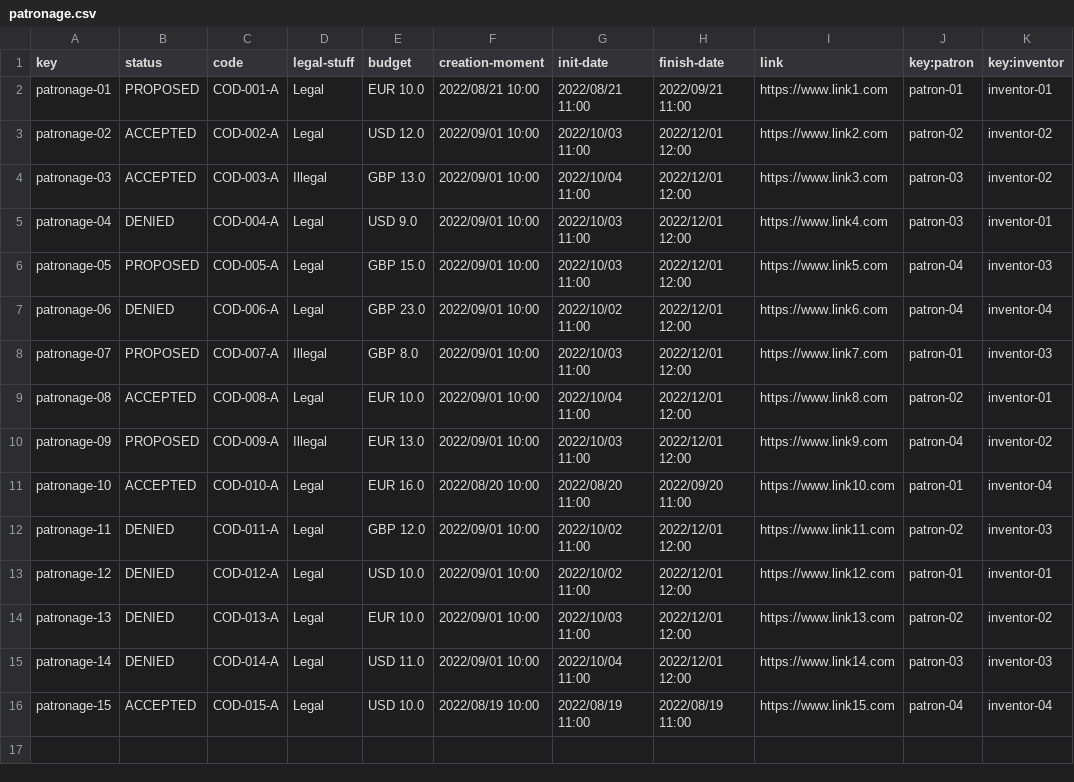
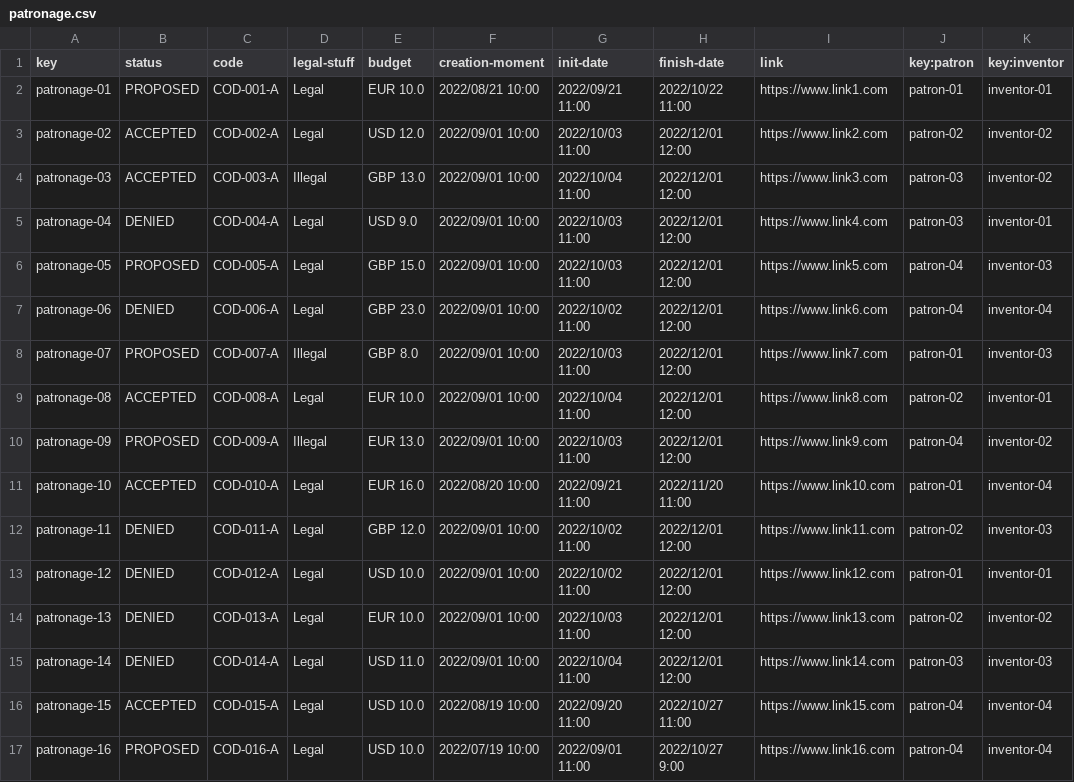
Before and after one commit to danmarsua1/Acme-Recipes, a CSV file: src/main/webapp/WEB-INF/resources/sample-data/patronage.csv, drawn as a sheet.

Commit message:
D04-18: fix PatronPatronageListTest

```diff
--- a/src/main/webapp/WEB-INF/resources/sample-data/patronage.csv
+++ b/src/main/webapp/WEB-INF/resources/sample-data/patronage.csv
@@ -1,3 +1,3 @@
 key,status,code,legal-stuff,budget,creation-moment,init-date,finish-date,link,key:patron,key:inventor
-patronage-01,PROPOSED,COD-001-A,Legal,EUR 10.0,2022/08/21 10:00,2022/08/21 11:00,2022/09/21 11:00,https://www.link1.com,patron-01,inventor-01
+patronage-01,PROPOSED,COD-001-A,Legal,EUR 10.0,2022/08/21 10:00,2022/09/21 11:00,2022/10/22 11:00,https://www.link1.com,patron-01,inventor-01
 patronage-02,ACCEPTED,COD-002-A,Legal,USD 12.0,2022/09/01 10:00,2022/10/03 11:00,2022/12/01 12:00,https://www.link2.com,patron-02,inventor-02
@@ -10,3 +10,3 @@ patronage-08,ACCEPTED,COD-008-A,Legal,EUR 10.0,2022/09/01 10:00,2022/10/04 11:00
 patronage-09,PROPOSED,COD-009-A,Illegal,EUR 13.0,2022/09/01 10:00,2022/10/03 11:00,2022/12/01 12:00,https://www.link9.com,patron-04,inventor-02
-patronage-10,ACCEPTED,COD-010-A,Legal,EUR 16.0,2022/08/20 10:00,2022/08/20 11:00,2022/09/20 11:00,https://www.link10.com,patron-01,inventor-04
+patronage-10,ACCEPTED,COD-010-A,Legal,EUR 16.0,2022/08/20 10:00,2022/09/21 11:00,2022/11/20 11:00,https://www.link10.com,patron-01,inventor-04
 patronage-11,DENIED,COD-011-A,Legal,GBP 12.0,2022/09/01 10:00,2022/10/02 11:00,2022/12/01 12:00,https://www.link11.com,patron-02,inventor-03
@@ -15,2 +15,3 @@ patronage-13,DENIED,COD-013-A,Legal,EUR 10.0,2022/09/01 10:00,2022/10/03 11:00,2
 patronage-14,DENIED,COD-014-A,Legal,USD 11.0,2022/09/01 10:00,2022/10/04 11:00,2022/12/01 12:00,https://www.link14.com,patron-03,inventor-03
-patronage-15,ACCEPTED,COD-015-A,Legal,USD 10.0,2022/08/19 10:00,2022/08/19 11:00,2022/08/19 11:00,https://www.link15.com,patron-04,inventor-04
+patronage-15,ACCEPTED,COD-015-A,Legal,USD 10.0,2022/08/19 10:00,2022/09/20 11:00,2022/10/27 11:00,https://www.link15.com,patron-04,inventor-04
+patronage-16,PROPOSED,COD-016-A,Legal,USD 10.0,2022/07/19 10:00,2022/09/01 11:00,2022/10/27 9:00,https://www.link16.com,patron-04,inventor-04
```
Also changed, not shown: 2 other files.
